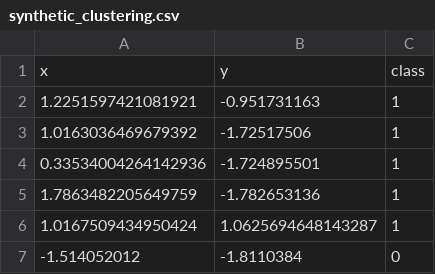
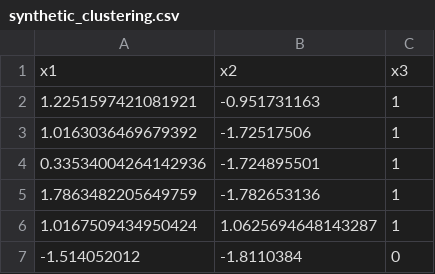
Before and after one commit to romulus97/ISE437, a CSV file: synthetic_clustering.csv, drawn as a sheet; only a part is shown; removed rows and columns are numbered as before the commit, all else as after; the diff names each change by its address in the sheet, - before the commit and + after, or states it on an @@ line.

Commit message:
Update synthetic_clustering.csv

```diff
--- a/synthetic_clustering.csv
+++ b/synthetic_clustering.csv
-row 1: x | y | class
+row 1: x1 | x2 | x3
```
